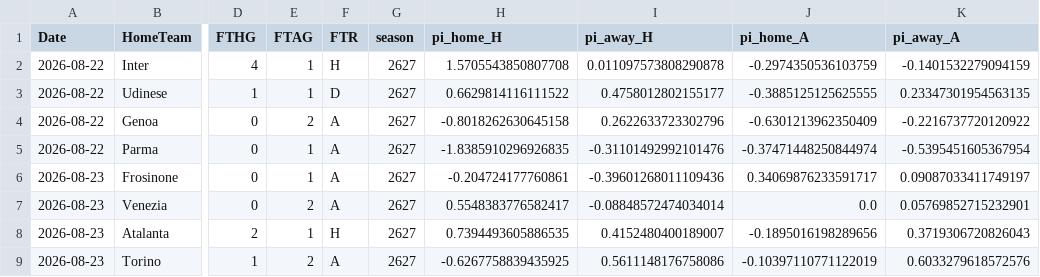
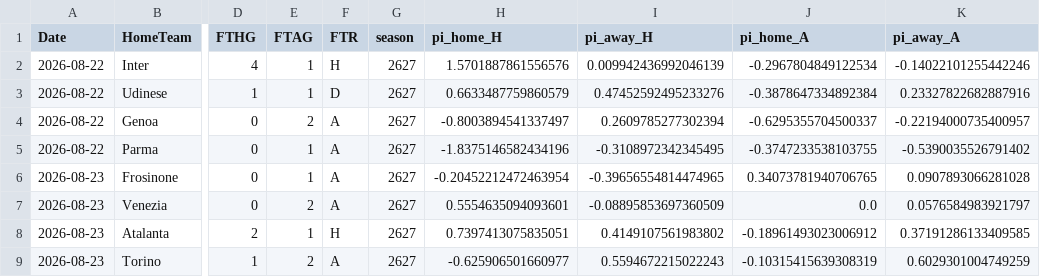
Before and after one commit to marco-devcode/CatBoost, a CSV file: data/serie_a_ratings.csv, drawn as a sheet; only a part is shown, gaps mark what is left out; the diff covers the shown part only; the diff names each change by its address in the sheet, - before the commit and + after, or states it on an @@ line.

```diff
--- a/data/serie_a_ratings.csv
+++ b/data/serie_a_ratings.csv
-H2 (pi_home_H): 1.5705543850807708
+H2 (pi_home_H): 1.5701887861556576
-I2 (pi_away_H): 0.011097573808290878
+I2 (pi_away_H): 0.009942436992046139
-J2 (pi_home_A): -0.2974350536103759
+J2 (pi_home_A): -0.2967804849122534
-K2 (pi_away_A): -0.1401532279094159
+K2 (pi_away_A): -0.14022101255442246
-H3 (pi_home_H): 0.6629814116111522
+H3 (pi_home_H): 0.6633487759860579
-I3 (pi_away_H): 0.4758012802155177
+I3 (pi_away_H): 0.47452592495233276
-J3 (pi_home_A): -0.3885125125625555
+J3 (pi_home_A): -0.3878647334892384
-K3 (pi_away_A): 0.23347301954563135
+K3 (pi_away_A): 0.23327822682887916
-H4 (pi_home_H): -0.8018262630645158
+H4 (pi_home_H): -0.8003894541337497
-I4 (pi_away_H): 0.2622633723302796
+I4 (pi_away_H): 0.2609785277302394
-J4 (pi_home_A): -0.6301213962350409
+J4 (pi_home_A): -0.6295355704500337
-K4 (pi_away_A): -0.2216737720120922
+K4 (pi_away_A): -0.22194000735400957
-H5 (pi_home_H): -1.8385910296926835
+H5 (pi_home_H): -1.8375146582434196
-I5 (pi_away_H): -0.31101492992101476
+I5 (pi_away_H): -0.3108972342345495
-J5 (pi_home_A): -0.37471448250844974
+J5 (pi_home_A): -0.3747233538103755
-K5 (pi_away_A): -0.5395451605367954
+K5 (pi_away_A): -0.5390035526791402
-H6 (pi_home_H): -0.204724177760861
+H6 (pi_home_H): -0.20452212472463954
-I6 (pi_away_H): -0.39601268011109436
+I6 (pi_away_H): -0.39656554814474965
-J6 (pi_home_A): 0.34069876233591717
+J6 (pi_home_A): 0.34073781940706765
-K6 (pi_away_A): 0.09087033411749197
+K6 (pi_away_A): 0.0907893066281028
-H7 (pi_home_H): 0.5548383776582417
+H7 (pi_home_H): 0.5554635094093601
-I7 (pi_away_H): -0.08848572474034014
+I7 (pi_away_H): -0.08895853697360509
-K7 (pi_away_A): 0.05769852715232901
+K7 (pi_away_A): 0.0576584983921797
-H8 (pi_home_H): 0.7394493605886535
+H8 (pi_home_H): 0.7397413075835051
-I8 (pi_away_H): 0.4152480400189007
+I8 (pi_away_H): 0.4149107561983802
-J8 (pi_home_A): -0.1895016198289656
+J8 (pi_home_A): -0.18961493023006912
-K8 (pi_away_A): 0.3719306720826043
+K8 (pi_away_A): 0.37191286133409585
-H9 (pi_home_H): -0.6267758839435925
+H9 (pi_home_H): -0.625906501660977
-I9 (pi_away_H): 0.5611148176758086
+I9 (pi_away_H): 0.5594672215022243
-J9 (pi_home_A): -0.10397110771122019
+J9 (pi_home_A): -0.10315415639308319
-K9 (pi_away_A): 0.6033279618572576
+K9 (pi_away_A): 0.6029301004749259
```
Also changed, not shown: 164 edited cells elsewhere in this file, data/X_test.csv, data/X_test_v2.csv, 14 other files.
